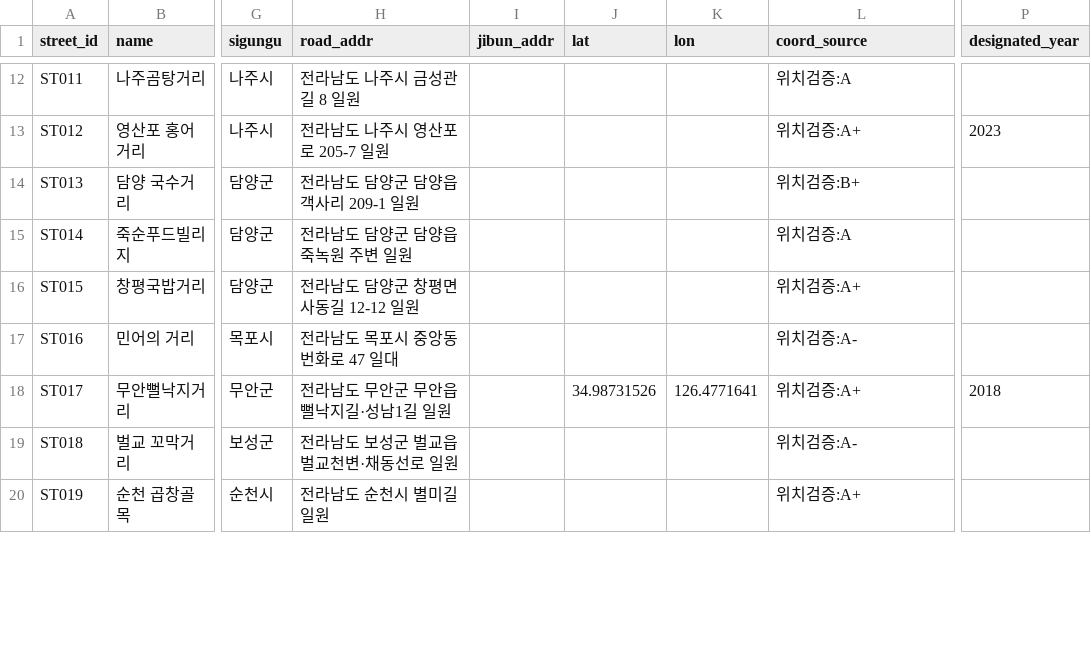
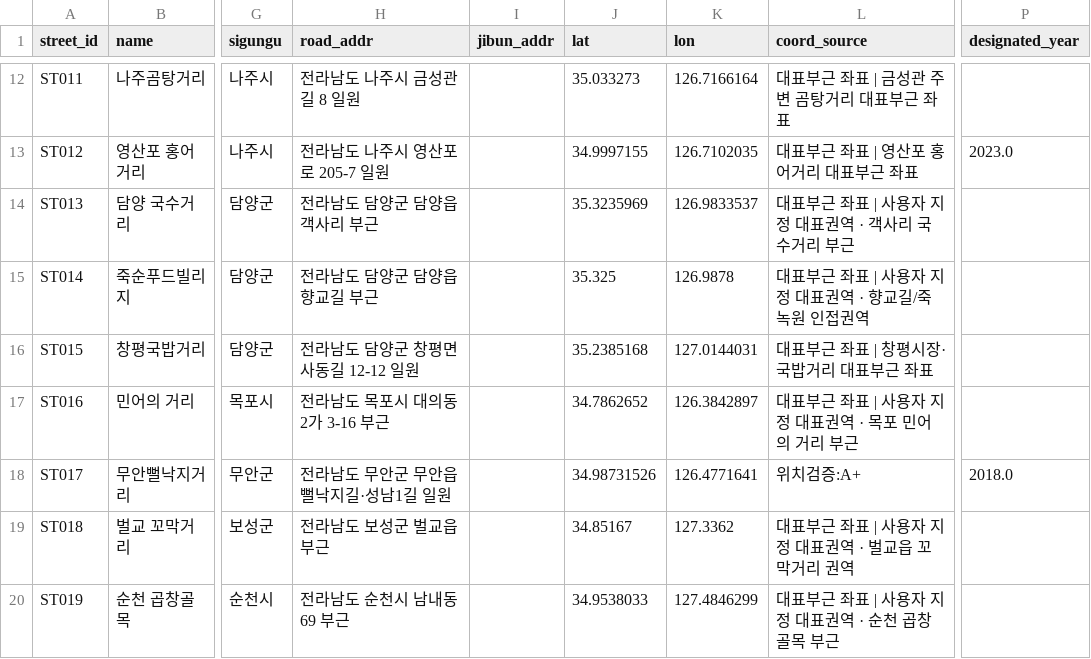
Before and after one commit to NaGeon87/AIX, a CSV file: data/processed/streets.csv, drawn as a sheet; only a part is shown, gaps mark what is left out; the diff covers the shown part only; the diff names each change by its address in the sheet, - before the commit and + after, or states it on an @@ line.

```diff
--- a/data/processed/streets.csv
+++ b/data/processed/streets.csv
-J12 (lat): (empty)
+J12 (lat): 35.033273
-K12 (lon): (empty)
+K12 (lon): 126.7166164
-L12 (coord_source): 위치검증:A
+L12 (coord_source): 대표부근 좌표 | 금성관 주변 곰탕거리 대표부근 좌표
-J13 (lat): (empty)
+J13 (lat): 34.9997155
-K13 (lon): (empty)
+K13 (lon): 126.7102035
-L13 (coord_source): 위치검증:A+
+L13 (coord_source): 대표부근 좌표 | 영산포 홍어거리 대표부근 좌표
-P13 (designated_year): 2023
+P13 (designated_year): 2023.0
-H14 (road_addr): 전라남도 담양군 담양읍 객사리 209-1 일원
+H14 (road_addr): 전라남도 담양군 담양읍 객사리 부근
-J14 (lat): (empty)
+J14 (lat): 35.3235969
-K14 (lon): (empty)
+K14 (lon): 126.9833537
-L14 (coord_source): 위치검증:B+
+L14 (coord_source): 대표부근 좌표 | 사용자 지정 대표권역 · 객사리 국수거리 부근
-H15 (road_addr): 전라남도 담양군 담양읍 죽녹원 주변 일원
+H15 (road_addr): 전라남도 담양군 담양읍 향교길 부근
-J15 (lat): (empty)
+J15 (lat): 35.325
-K15 (lon): (empty)
+K15 (lon): 126.9878
-L15 (coord_source): 위치검증:A
+L15 (coord_source): 대표부근 좌표 | 사용자 지정 대표권역 · 향교길/죽녹원 인접권역
-J16 (lat): (empty)
+J16 (lat): 35.2385168
-K16 (lon): (empty)
+K16 (lon): 127.0144031
-L16 (coord_source): 위치검증:A+
+L16 (coord_source): 대표부근 좌표 | 창평시장·국밥거리 대표부근 좌표
-H17 (road_addr): 전라남도 목포시 중앙동 번화로 47 일대
+H17 (road_addr): 전라남도 목포시 대의동2가 3-16 부근
-J17 (lat): (empty)
+J17 (lat): 34.7862652
-K17 (lon): (empty)
+K17 (lon): 126.3842897
-L17 (coord_source): 위치검증:A-
+L17 (coord_source): 대표부근 좌표 | 사용자 지정 대표권역 · 목포 민어의 거리 부근
-P18 (designated_year): 2018
+P18 (designated_year): 2018.0
-H19 (road_addr): 전라남도 보성군 벌교읍 벌교천변·채동선로 일원
+H19 (road_addr): 전라남도 보성군 벌교읍 부근
-J19 (lat): (empty)
+J19 (lat): 34.85167
-K19 (lon): (empty)
+K19 (lon): 127.3362
-L19 (coord_source): 위치검증:A-
+L19 (coord_source): 대표부근 좌표 | 사용자 지정 대표권역 · 벌교읍 꼬막거리 권역
-H20 (road_addr): 전라남도 순천시 별미길 일원
+H20 (road_addr): 전라남도 순천시 남내동 69 부근
-J20 (lat): (empty)
+J20 (lat): 34.9538033
-K20 (lon): (empty)
+K20 (lon): 127.4846299
-L20 (coord_source): 위치검증:A+
+L20 (coord_source): 대표부근 좌표 | 사용자 지정 대표권역 · 순천 곱창골목 부근
```
Also changed, not shown: 78 edited cells elsewhere in this file, 3 other files.
